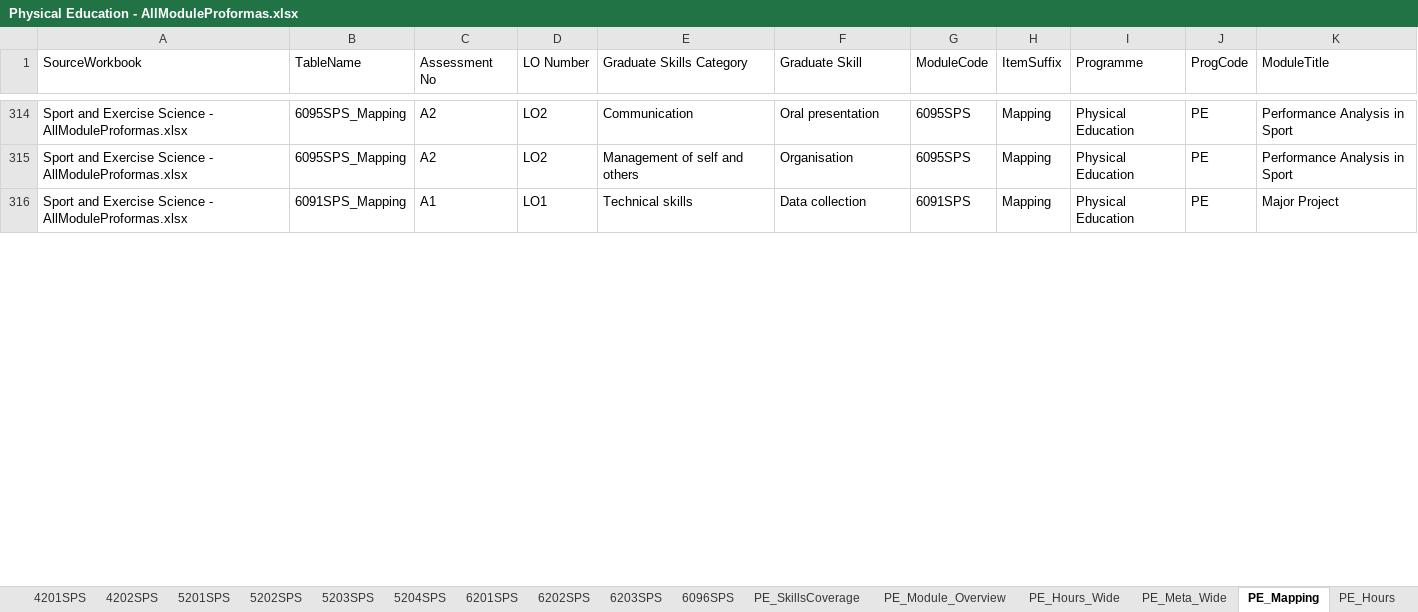
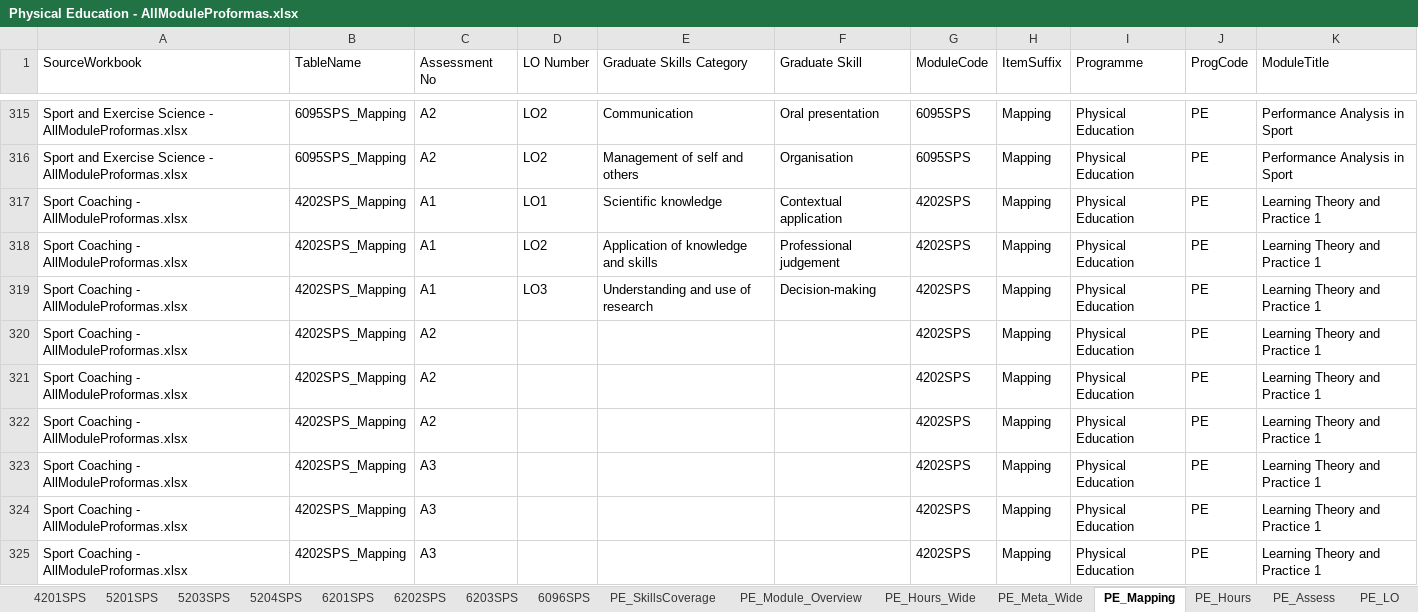
Before and after one commit to m-a-robinson/sps-ppr-2026, an Excel workbook: Physical Education - AllModuleProformas.xlsx, sheet PE_Mapping, drawn as a sheet; only a part is shown, gaps mark what is left out; values as stored, in another font and other column widths than the file's, no borders; table styles not drawn; addresses are those after the commit; the diff covers the shown part only; the diff names each change by its address in the sheet, - before the commit and + after, or states it on an @@ line.

Commit message:
All new proforma sheets

```diff
--- a/Physical Education - AllModuleProformas.xlsx (sheet PE_Mapping)
+++ b/Physical Education - AllModuleProformas.xlsx (sheet PE_Mapping)
-sheet tab: 4202SPS
-sheet tab: 5202SPS
-A317 (SourceWorkbook): Sport and Exercise Science - AllModuleProformas.xlsx
+A317 (SourceWorkbook): Sport Coaching - AllModuleProformas.xlsx
-B317 (TableName): 6091SPS_Mapping
+B317 (TableName): 4202SPS_Mapping
-E317 (Graduate Skills Category): Technical skills
+E317 (Graduate Skills Category): Scientific knowledge
-F317 (Graduate Skill): Data collection
+F317 (Graduate Skill): Contextual application
-G317 (ModuleCode): 6091SPS
+G317 (ModuleCode): 4202SPS
-K317 (ModuleTitle): Major Project
+K317 (ModuleTitle): Learning Theory and Practice 1
+row 318: Sport Coaching - AllModuleProformas.xlsx | 4202SPS_Mapping | A1 | LO2 | Application of knowledge and skills | Professional judgement | 4202SPS | Mapping | Physical Education | PE | Learning Theory and Practice 1
+row 319: Sport Coaching - AllModuleProformas.xlsx | 4202SPS_Mapping | A1 | LO3 | Understanding and use of research | Decision-making | 4202SPS | Mapping | Physical Education | PE | Learning Theory and Practice 1
+row 320: Sport Coaching - AllModuleProformas.xlsx | 4202SPS_Mapping | A2 |  |  |  | 4202SPS | Mapping | Physical Education | PE | Learning Theory and Practice 1
+row 321: Sport Coaching - AllModuleProformas.xlsx | 4202SPS_Mapping | A2 |  |  |  | 4202SPS | Mapping | Physical Education | PE | Learning Theory and Practice 1
+row 322: Sport Coaching - AllModuleProformas.xlsx | 4202SPS_Mapping | A2 |  |  |  | 4202SPS | Mapping | Physical Education | PE | Learning Theory and Practice 1
+row 323: Sport Coaching - AllModuleProformas.xlsx | 4202SPS_Mapping | A3 |  |  |  | 4202SPS | Mapping | Physical Education | PE | Learning Theory and Practice 1
+row 324: Sport Coaching - AllModuleProformas.xlsx | 4202SPS_Mapping | A3 |  |  |  | 4202SPS | Mapping | Physical Education | PE | Learning Theory and Practice 1
+row 325: Sport Coaching - AllModuleProformas.xlsx | 4202SPS_Mapping | A3 |  |  |  | 4202SPS | Mapping | Physical Education | PE | Learning Theory and Practice 1
```
Also changed, not shown: 54 added rows, 29 removed rows, 3 moved rows and 47 edited cells elsewhere in this sheet, sheet PE_Meta, sheet PE_Hours, sheet PE_LO, sheet PE_Assess, sheet PE_Meta_Wide, sheet PE_SkillsCoverage, 8 more sheets, Football Science - AllModuleProformas.xlsx, Sport Coaching - AllModuleProformas.xlsx, 3 other files.
